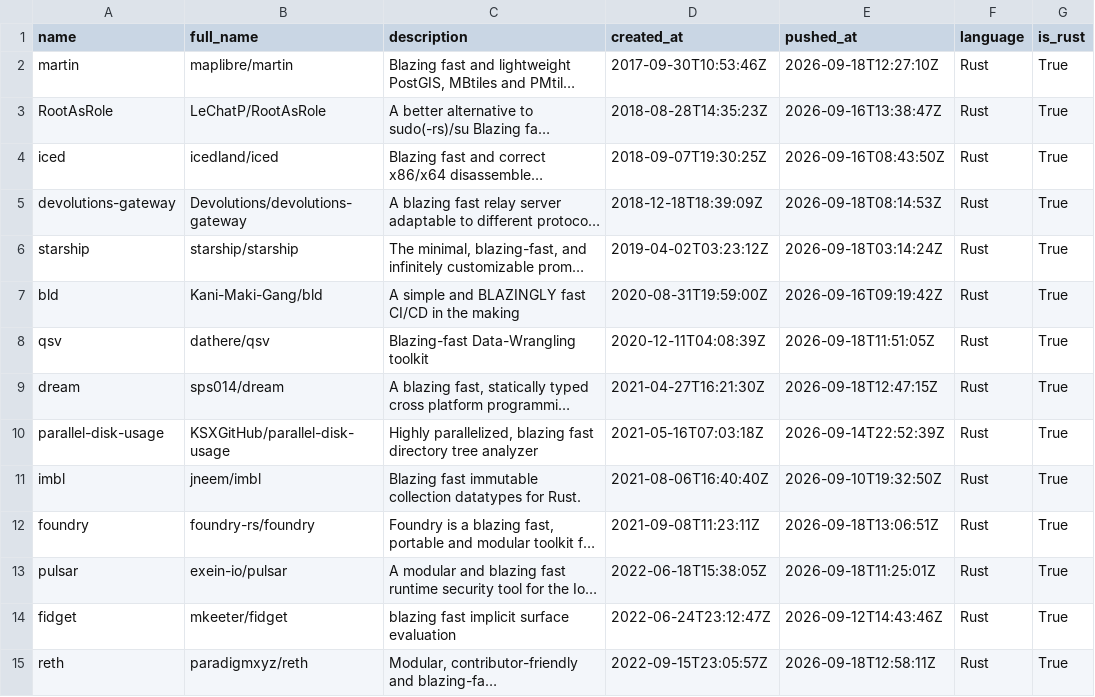
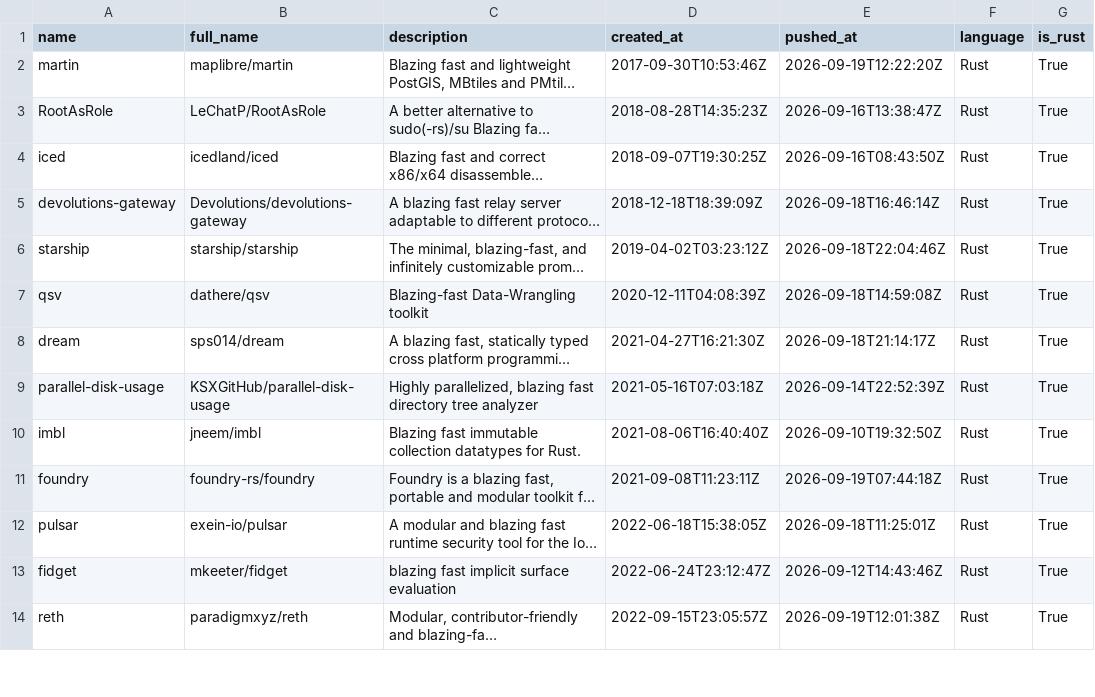
Before and after one commit to ninpnin/days-since-blazingly-fast, a CSV file: data/frameworks_sorted.csv, drawn as a sheet; only a part is shown; long unchanged cells end in …; removed rows and columns are numbered as before the commit, all else as after; the diff covers the shown part only; the diff names each change by its address in the sheet, - before the commit and + after, or states it on an @@ line.

```diff
--- a/data/frameworks_sorted.csv
+++ b/data/frameworks_sorted.csv
-E2 (pushed_at): 2026-09-18T12:27:10Z
+E2 (pushed_at): 2026-09-19T12:22:20Z
-E5 (pushed_at): 2026-09-18T08:14:53Z
+E5 (pushed_at): 2026-09-18T16:46:14Z
-E6 (pushed_at): 2026-09-18T03:14:24Z
+E6 (pushed_at): 2026-09-18T22:04:46Z
-row 7: bld | Kani-Maki-Gang/bld | A simple and BLAZINGLY fast CI/CD in the making | 2020-08-31T19:59:00Z | 2026-09-16T09:19:42Z | Rust | True
-E7 (pushed_at): 2026-09-18T11:51:05Z
+E7 (pushed_at): 2026-09-18T14:59:08Z
-E8 (pushed_at): 2026-09-18T12:47:15Z
+E8 (pushed_at): 2026-09-18T21:14:17Z
-E11 (pushed_at): 2026-09-18T13:06:51Z
+E11 (pushed_at): 2026-09-19T07:44:18Z
-E14 (pushed_at): 2026-09-18T12:58:11Z
+E14 (pushed_at): 2026-09-19T12:01:38Z
```
Also changed, not shown: 6 added rows, 10 removed rows and 56 edited cells elsewhere in this file, data/aggregated_results.csv, data/sample.csv, 6 other files.
